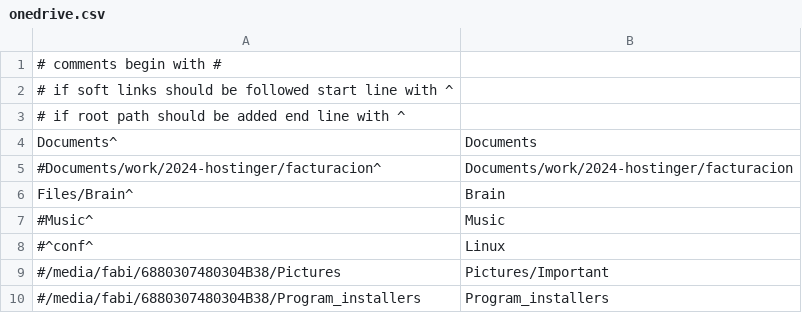
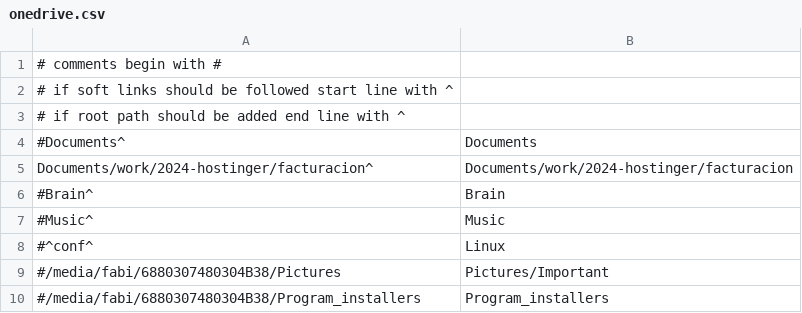
Before and after one commit to tastysnake/dotfiles, a CSV file: .clon/onedrive.csv, drawn as a sheet.

Commit message:
multi: clon config and Macro ublock filter

```diff
--- a/.clon/onedrive.csv
+++ b/.clon/onedrive.csv
@@ -3,5 +3,5 @@
 # if root path should be added end line with ^
-Documents^,Documents
-#Documents/work/2024-hostinger/facturacion^,Documents/work/2024-hostinger/facturacion
-Files/Brain^,Brain
+#Documents^,Documents
+Documents/work/2024-hostinger/facturacion^,Documents/work/2024-hostinger/facturacion
+#Brain^,Brain
 #Music^,Music
```
Also changed, not shown: 3 other files.
